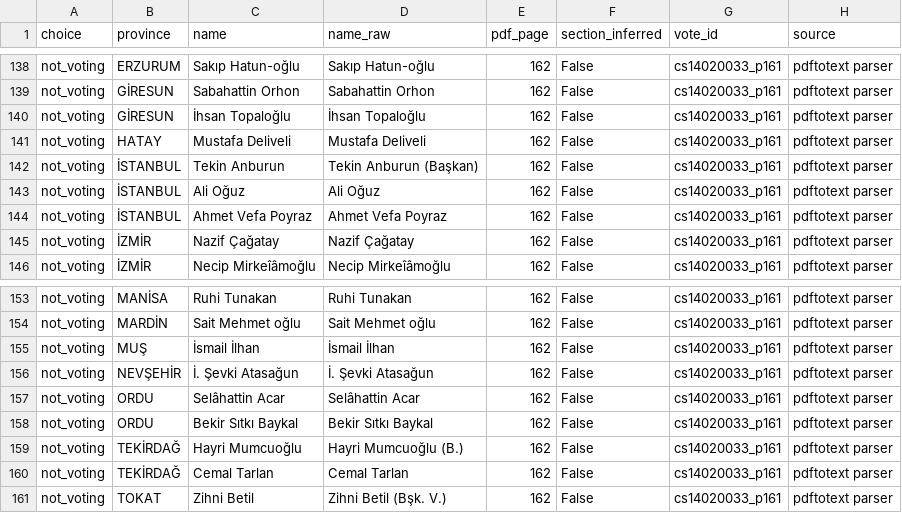
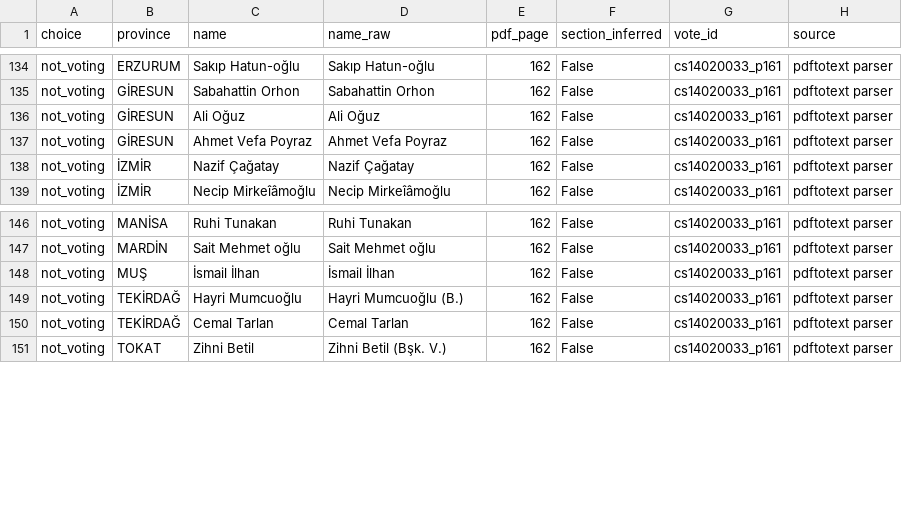
Before and after one commit to osmandemirbag/rollcalllandrc, a CSV file: data/interim/namelists/cs14020033_p161.csv, drawn as a sheet; only a part is shown, gaps mark what is left out; the diff covers the shown part only.

```diff
--- a/data/interim/namelists/cs14020033_p161.csv
+++ b/data/interim/namelists/cs14020033_p161.csv
@@ -139,7 +135,4 @@ not_voting,ERZURUM,Sakıp Hatun-oğlu,Sakıp Hatun-oğlu,162,False,cs14020033_p1
 not_voting,GİRESUN,Sabahattin Orhon,Sabahattin Orhon,162,False,cs14020033_p161,pdftotext parser
-not_voting,GİRESUN,İhsan Topaloğlu,İhsan Topaloğlu,162,False,cs14020033_p161,pdftotext parser
-not_voting,HATAY,Mustafa Deliveli,Mustafa Deliveli,162,False,cs14020033_p161,pdftotext parser
-not_voting,İSTANBUL,Tekin Anburun,Tekin Anburun (Başkan),162,False,cs14020033_p161,pdftotext parser
-not_voting,İSTANBUL,Ali Oğuz,Ali Oğuz,162,False,cs14020033_p161,pdftotext parser
-not_voting,İSTANBUL,Ahmet Vefa Poyraz,Ahmet Vefa Poyraz,162,False,cs14020033_p161,pdftotext parser
+not_voting,GİRESUN,Ali Oğuz,Ali Oğuz,162,False,cs14020033_p161,pdftotext parser
+not_voting,GİRESUN,Ahmet Vefa Poyraz,Ahmet Vefa Poyraz,162,False,cs14020033_p161,pdftotext parser
 not_voting,İZMİR,Nazif Çağatay,Nazif Çağatay,162,False,cs14020033_p161,pdftotext parser
@@ -155,5 +148,2 @@ not_voting,MARDİN,Sait Mehmet oğlu,Sait Mehmet oğlu,162,False,cs14020033_p161
 not_voting,MUŞ,İsmail İlhan,İsmail İlhan,162,False,cs14020033_p161,pdftotext parser
-not_voting,NEVŞEHİR,İ. Şevki Atasağun,İ. Şevki Atasağun,162,False,cs14020033_p161,pdftotext parser
-not_voting,ORDU,Selâhattin Acar,Selâhattin Acar,162,False,cs14020033_p161,pdftotext parser
-not_voting,ORDU,Bekir Sıtkı Baykal,Bekir Sıtkı Baykal,162,False,cs14020033_p161,pdftotext parser
 not_voting,TEKİRDAĞ,Hayri Mumcuoğlu,Hayri Mumcuoğlu (B.),162,False,cs14020033_p161,pdftotext parser
```
Also changed, not shown: 10 added rows, 5 removed rows and 15 edited cells elsewhere in this file, data/interim/namelist_checks.csv, data/interim/namelists/cs15025033_p158.csv, 48 other files.
